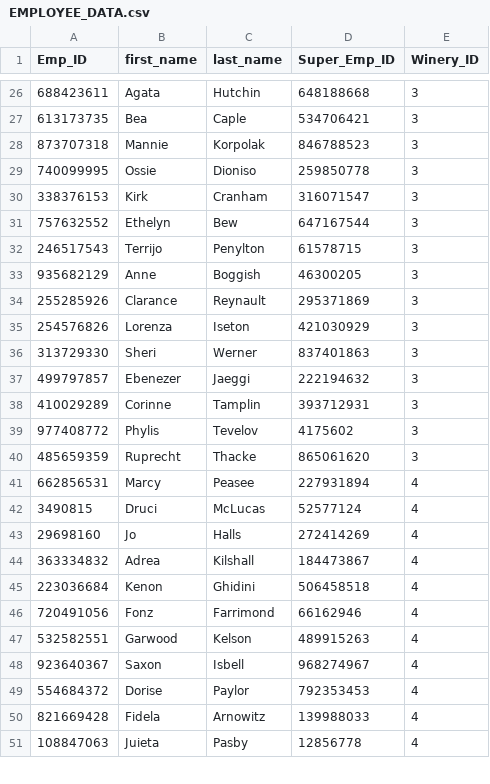
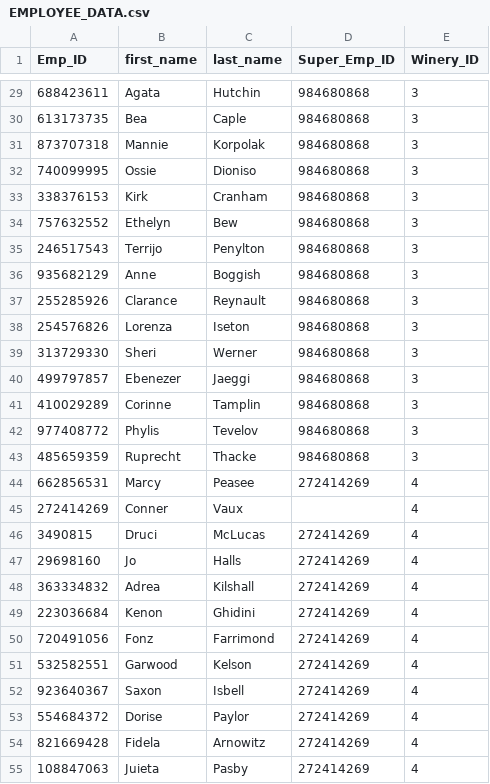
Before and after one commit to GGoziker/CSS475_WineryDB, a CSV file: EMPLOYEE_DATA.csv, drawn as a sheet; only a part is shown, gaps mark what is left out; the diff covers the shown part only.

```diff
--- a/EMPLOYEE_DATA.csv
+++ b/EMPLOYEE_DATA.csv
@@ -26,26 +29,27 @@ Emp_ID,first_name,last_name,Super_Emp_ID,Winery_ID
-688423611,Agata,Hutchin,648188668,3
-613173735,Bea,Caple,534706421,3
-873707318,Mannie,Korpolak,846788523,3
-740099995,Ossie,Dioniso,259850778,3
-338376153,Kirk,Cranham,316071547,3
-757632552,Ethelyn,Bew,647167544,3
-246517543,Terrijo,Penylton,61578715,3
-935682129,Anne,Boggish,46300205,3
-255285926,Clarance,Reynault,295371869,3
-254576826,Lorenza,Iseton,421030929,3
-313729330,Sheri,Werner,837401863,3
-499797857,Ebenezer,Jaeggi,222194632,3
-410029289,Corinne,Tamplin,393712931,3
-977408772,Phylis,Tevelov,4175602,3
-485659359,Ruprecht,Thacke,865061620,3
-662856531,Marcy,Peasee,227931894,4
-3490815,Druci,McLucas,52577124,4
+688423611,Agata,Hutchin,984680868,3
+613173735,Bea,Caple,984680868,3
+873707318,Mannie,Korpolak,984680868,3
+740099995,Ossie,Dioniso,984680868,3
+338376153,Kirk,Cranham,984680868,3
+757632552,Ethelyn,Bew,984680868,3
+246517543,Terrijo,Penylton,984680868,3
+935682129,Anne,Boggish,984680868,3
+255285926,Clarance,Reynault,984680868,3
+254576826,Lorenza,Iseton,984680868,3
+313729330,Sheri,Werner,984680868,3
+499797857,Ebenezer,Jaeggi,984680868,3
+410029289,Corinne,Tamplin,984680868,3
+977408772,Phylis,Tevelov,984680868,3
+485659359,Ruprecht,Thacke,984680868,3
+662856531,Marcy,Peasee,272414269,4
+272414269,Conner,Vaux,,4
+3490815,Druci,McLucas,272414269,4
 29698160,Jo,Halls,272414269,4
-363334832,Adrea,Kilshall,184473867,4
-223036684,Kenon,Ghidini,506458518,4
-720491056,Fonz,Farrimond,66162946,4
-532582551,Garwood,Kelson,489915263,4
-923640367,Saxon,Isbell,968274967,4
-554684372,Dorise,Paylor,792353453,4
-821669428,Fidela,Arnowitz,139988033,4
-108847063,Juieta,Pasby,12856778,4
+363334832,Adrea,Kilshall,272414269,4
+223036684,Kenon,Ghidini,272414269,4
+720491056,Fonz,Farrimond,272414269,4
+532582551,Garwood,Kelson,272414269,4
+923640367,Saxon,Isbell,272414269,4
+554684372,Dorise,Paylor,272414269,4
+821669428,Fidela,Arnowitz,272414269,4
+108847063,Juieta,Pasby,272414269,4
```
Also changed, not shown: 4 added rows and 74 edited cells elsewhere in this file.
